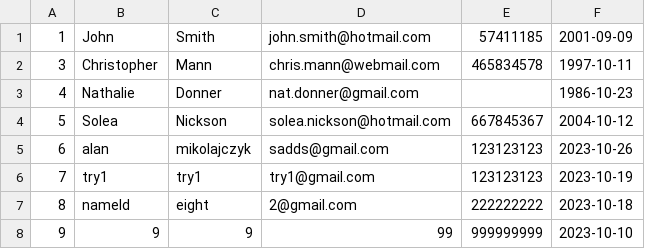
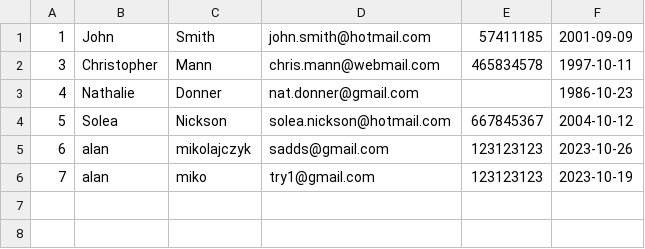
Before and after one commit to alanicolas90/2DAM, a CSV file: acceso a datos/JavaFXDataAcess/data/text/customers.csv, drawn as a sheet.

```diff
--- a/acceso a datos/JavaFXDataAcess/data/text/customers.csv
+++ b/acceso a datos/JavaFXDataAcess/data/text/customers.csv
@@ -5,4 +5,2 @@
 6;alan;mikolajczyk;sadds@gmail.com;123123123;2023-10-26
-7;try1;try1;try1@gmail.com;123123123;2023-10-19
-8;nameId;eight;2@gmail.com;222222222;2023-10-18
-9;9;9;99;999999999;2023-10-10
+7;alan;miko;try1@gmail.com;123123123;2023-10-19
```
Also changed, not shown: acceso a datos/JavaFXDataAcess/data/text/orders.csv, 21 other files.
